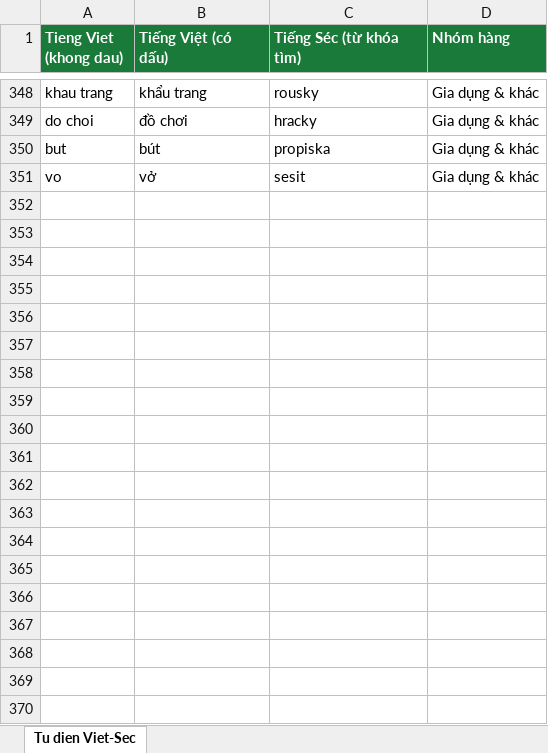
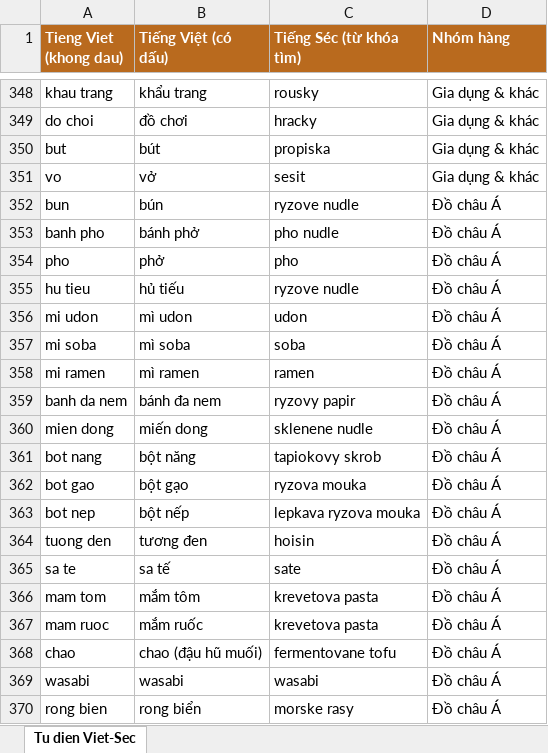
Before and after one commit to my-tools26/cena-checker, an Excel workbook: tudien.xlsx, sheet Tu dien Viet-Sec, drawn as a sheet; only a part is shown, gaps mark what is left out; values as stored, in another font and other column widths than the file's, no borders; the diff covers the shown part only; the diff names each change by its address in the sheet, - before the commit and + after, or states it on an @@ line.

```diff
--- a/tudien.xlsx (sheet Tu dien Viet-Sec)
+++ b/tudien.xlsx (sheet Tu dien Viet-Sec)
-A1:D1 fill: #1A7A3A
+A1:D1 fill: #B96A1E
+row 352: bun | bún | ryzove nudle | Đồ châu Á
+row 353: banh pho | bánh phở | pho nudle | Đồ châu Á
+row 354: pho | phở | pho | Đồ châu Á
+row 355: hu tieu | hủ tiếu | ryzove nudle | Đồ châu Á
+row 356: mi udon | mì udon | udon | Đồ châu Á
+row 357: mi soba | mì soba | soba | Đồ châu Á
+row 358: mi ramen | mì ramen | ramen | Đồ châu Á
+row 359: banh da nem | bánh đa nem | ryzovy papir | Đồ châu Á
+row 360: mien dong | miến dong | sklenene nudle | Đồ châu Á
+row 361: bot nang | bột năng | tapiokovy skrob | Đồ châu Á
+row 362: bot gao | bột gạo | ryzova mouka | Đồ châu Á
+row 363: bot nep | bột nếp | lepkava ryzova mouka | Đồ châu Á
+row 364: tuong den | tương đen | hoisin | Đồ châu Á
+row 365: sa te | sa tế | sate | Đồ châu Á
+row 366: mam tom | mắm tôm | krevetova pasta | Đồ châu Á
+row 367: mam ruoc | mắm ruốc | krevetova pasta | Đồ châu Á
+row 368: chao | chao (đậu hũ muối) | fermentovane tofu | Đồ châu Á
+row 369: wasabi | wasabi | wasabi | Đồ châu Á
+row 370: rong bien | rong biển | morske rasy | Đồ châu Á
```
Also changed, not shown: 77 added rows elsewhere in this sheet, 1 other file.
